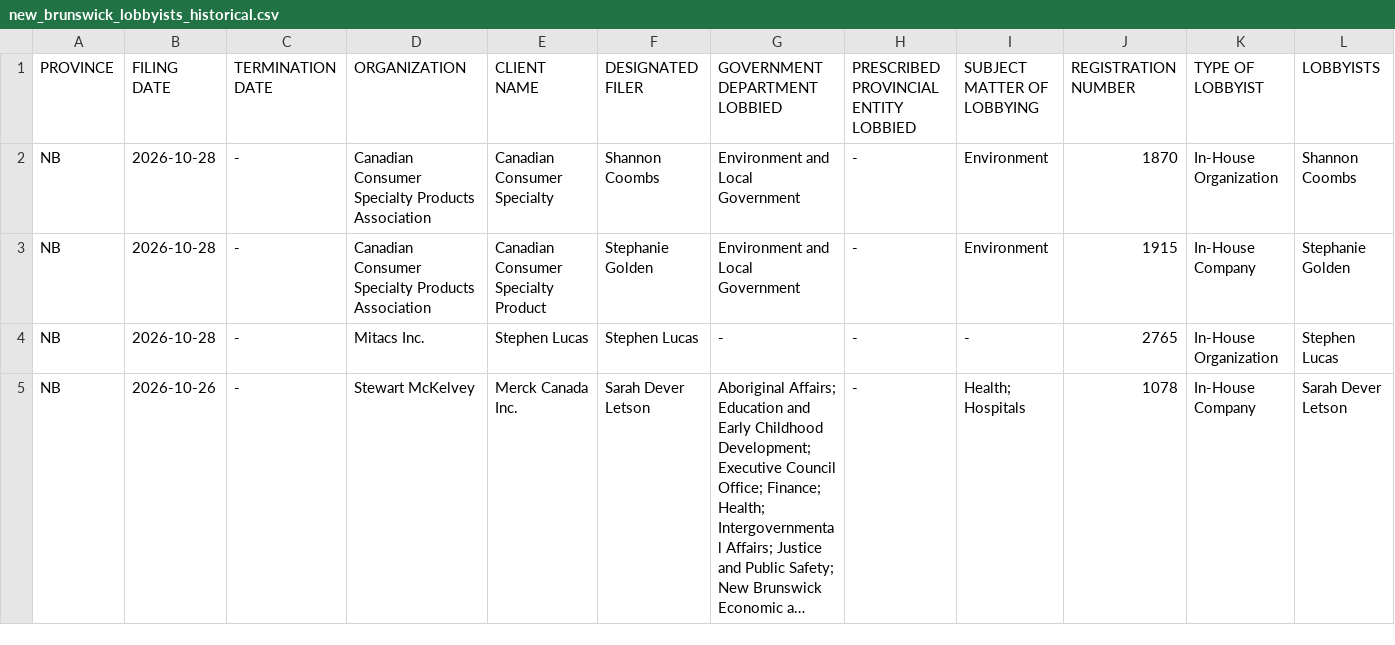
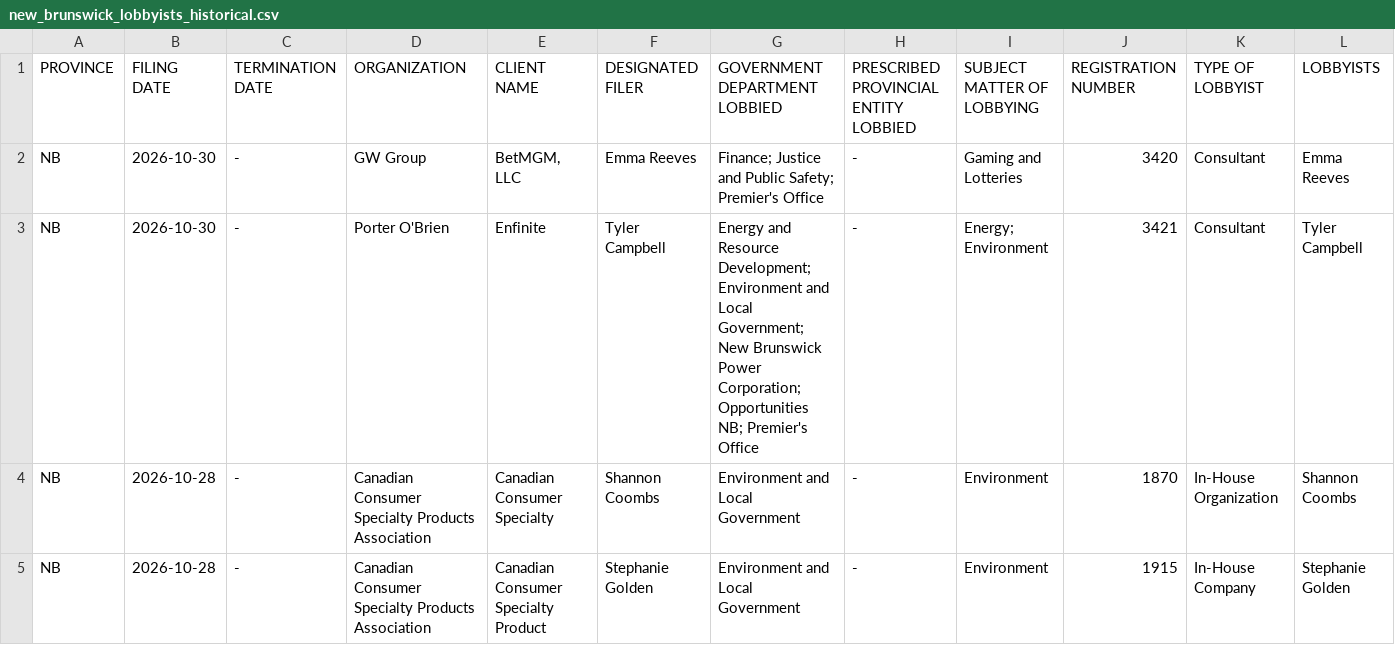
Before and after one commit to J7892/canada-lobbyist-tracker, a CSV file: new_brunswick/new_brunswick_lobbyists_historical.csv, drawn as a sheet; only a part is shown; the shorter side is filled out with more unchanged rows; long unchanged cells end in …; rows hold the shown columns only; the diff names each change by its address in the sheet, - before the commit and + after, or states it on an @@ line.

```diff
--- a/new_brunswick/new_brunswick_lobbyists_historical.csv
+++ b/new_brunswick/new_brunswick_lobbyists_historical.csv
+row 2: NB | 2026-10-30 | - | GW Group | BetMGM, LLC | Emma Reeves | Finance; Justice and Public Safety; Premier's Office | - | Gaming and Lotteries | 3420 | Consultant | Emma Reeves
+row 3: NB | 2026-10-30 | - | Porter O'Brien | Enfinite | Tyler Campbell | Energy and Resource Development; Environment and Local Government; New Brunswick Power Corporation; Opportunities NB; Premier's Office | - | Energy; Environment | 3421 | Consultant | Tyler Campbell
```
Also changed, not shown: manitoba/manitoba_lobbyists_historical.csv, 5 other files.
